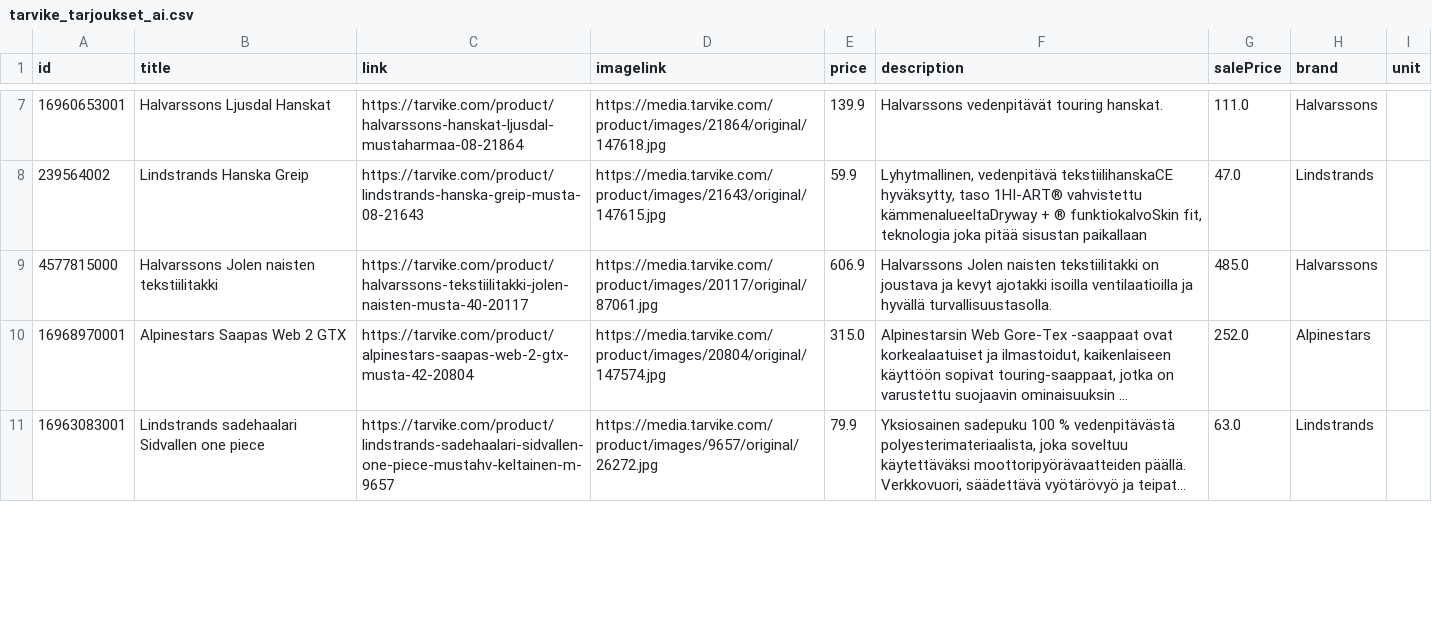
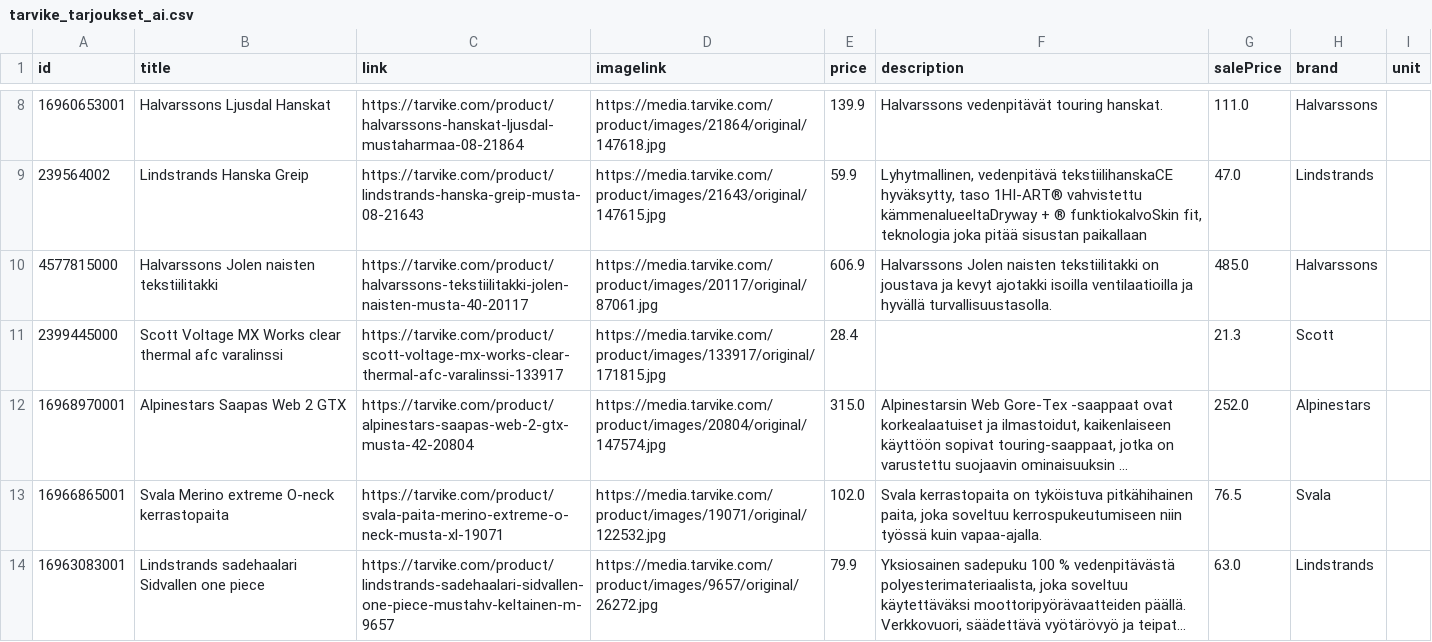
Before and after one commit to TarvikeTT/almadynamo, a CSV file: tarvike_tarjoukset_ai.csv, drawn as a sheet; only a part is shown, gaps mark what is left out; long unchanged cells end in …; the diff covers the shown part only; the diff names each change by its address in the sheet, - before the commit and + after, or states it on an @@ line.

```diff
--- a/tarvike_tarjoukset_ai.csv
+++ b/tarvike_tarjoukset_ai.csv
+row 11: 2399445000 | Scott Voltage MX Works clear thermal afc varalinssi | https://tarvike.com/product/scott-voltage-mx-works-clear-thermal-afc-varalinssi-133917 | https://media.tarvike.com/product/images/133917/original/171815.jpg | 28.4 |  | 21.3 | Scott
+row 13: 16966865001 | Svala Merino extreme O-neck kerrastopaita | https://tarvike.com/product/svala-paita-merino-extreme-o-neck-musta-xl-19071 | https://media.tarvike.com/product/images/19071/original/122532.jpg | 102.0 | Svala kerrastopaita on tyköistuva pitkähihainen paita, joka soveltuu kerrospukeutumiseen niin työssä kuin vapaa-ajalla. | 76.5 | Svala
```
Also changed, not shown: 11 added rows, 3 removed rows, 2 moved rows and 12 edited cells elsewhere in this file, tarvike_tarjoukset.csv.
